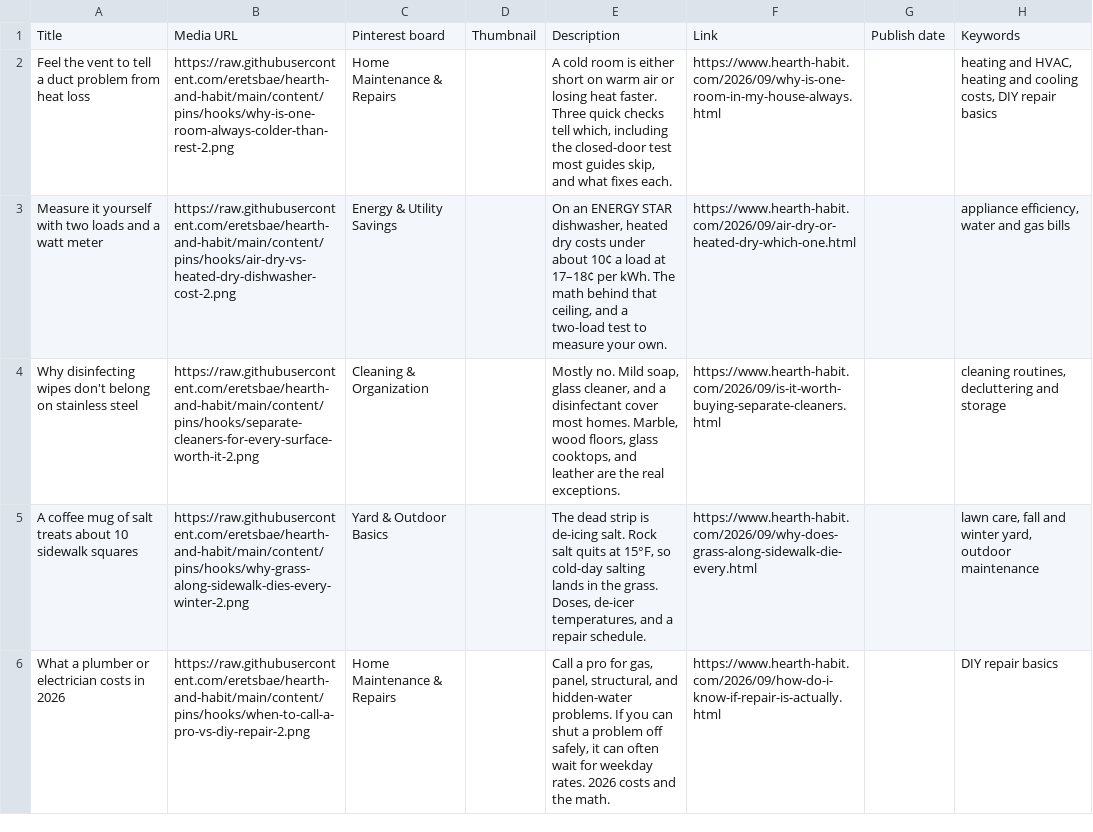
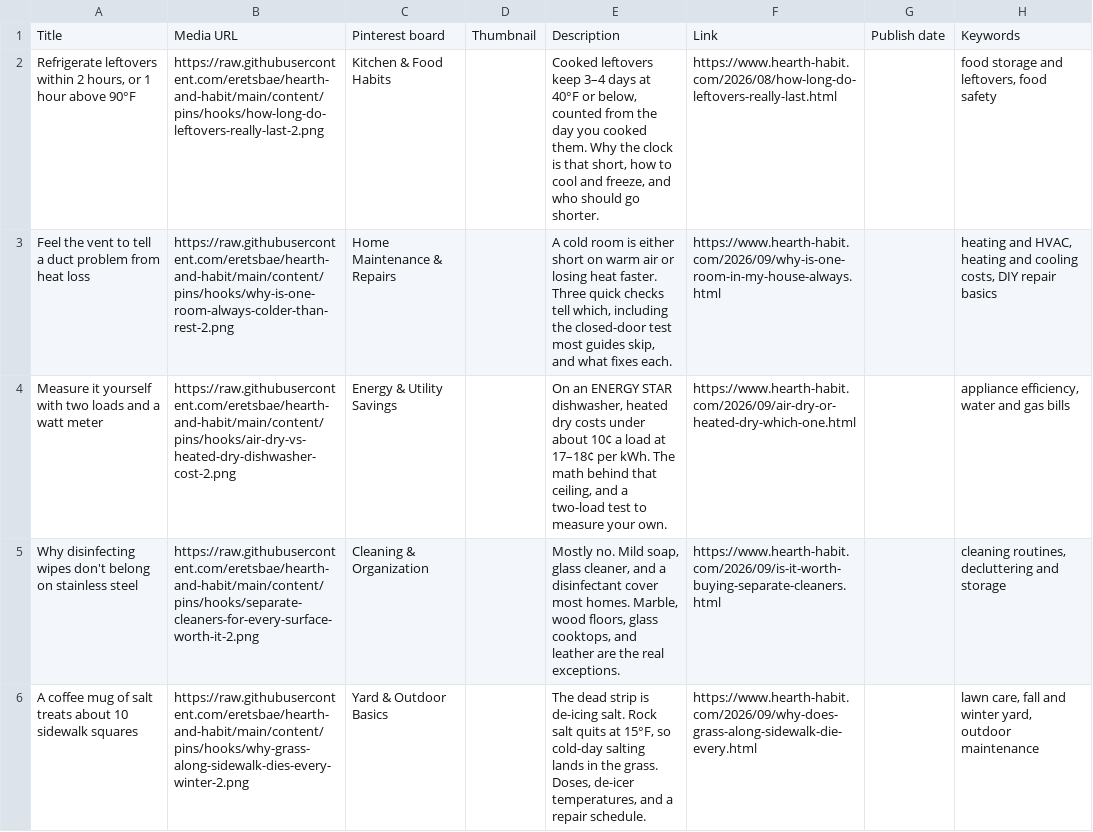
Before and after one commit to eretsbae/hearth-and-habit, a CSV file: content/pins/hooks/hooks-18.csv, drawn as a sheet.

```diff
--- a/content/pins/hooks/hooks-18.csv
+++ b/content/pins/hooks/hooks-18.csv
@@ -1,2 +1,3 @@
 Title,Media URL,Pinterest board,Thumbnail,Description,Link,Publish date,Keywords
+"Refrigerate leftovers within 2 hours, or 1 hour above 90°F",https://raw.githubusercontent.com/eretsbae/hearth-and-habit/main/content/pins/hooks/how-long-do-leftovers-really-last-2.png,Kitchen & Food Habits,,"Cooked leftovers keep 3–4 days at 40°F or below, counted from the day you cooked them. Why the clock is that short, how to cool and freeze, and who should go shorter.",https://www.hearth-habit.com/2026/08/how-long-do-leftovers-really-last.html,,"food storage and leftovers, food safety"
 Feel the vent to tell a duct problem from heat loss,https://raw.githubusercontent.com/eretsbae/hearth-and-habit/main/content/pins/hooks/why-is-one-room-always-colder-than-rest-2.png,Home Maintenance & Repairs,,"A cold room is either short on warm air or losing heat faster. Three quick checks tell which, including the closed-door test most guides skip, and what fixes each.",https://www.hearth-habit.com/2026/09/why-is-one-room-in-my-house-always.html,,"heating and HVAC, heating and cooling costs, DIY repair basics"
@@ -5,2 +6 @@ Why disinfecting wipes don't belong on stainless steel,https://raw.githubusercon
 A coffee mug of salt treats about 10 sidewalk squares,https://raw.githubusercontent.com/eretsbae/hearth-and-habit/main/content/pins/hooks/why-grass-along-sidewalk-dies-every-winter-2.png,Yard & Outdoor Basics,,"The dead strip is de-icing salt. Rock salt quits at 15°F, so cold-day salting lands in the grass. Doses, de-icer temperatures, and a repair schedule.",https://www.hearth-habit.com/2026/09/why-does-grass-along-sidewalk-die-every.html,,"lawn care, fall and winter yard, outdoor maintenance"
-What a plumber or electrician costs in 2026,https://raw.githubusercontent.com/eretsbae/hearth-and-habit/main/content/pins/hooks/when-to-call-a-pro-vs-diy-repair-2.png,Home Maintenance & Repairs,,"Call a pro for gas, panel, structural, and hidden-water problems. If you can shut a problem off safely, it can often wait for weekday rates. 2026 costs and the math.",https://www.hearth-habit.com/2026/09/how-do-i-know-if-repair-is-actually.html,,DIY repair basics
```
Also changed, not shown: content/pins/hooks/hooks-13.csv, content/pins/hooks/hooks-14.csv, 14 other files.
